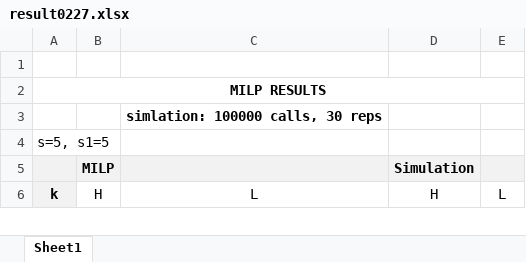
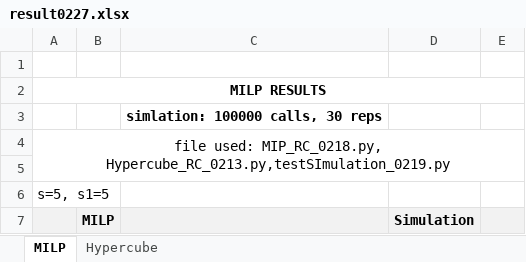
Before and after one commit to soovin/Reserved-Capacity, an Excel workbook: result0227.xlsx, sheet MILP, drawn as a sheet; only a part is shown; the shorter side is filled out with more unchanged rows; values as stored, in another font and other column widths than the file's, no borders; the diff names each change by its address in the sheet, - before the commit and + after, or states it on an @@ line.

```diff
--- a/result0227.xlsx (sheet MILP)
+++ b/result0227.xlsx (sheet MILP)
-sheet tab: Sheet1
+sheet tab: MILP
+sheet tab: Hypercube
+row 4: file used: MIP_RC_0218.py, Hypercube_RC_0213.py,testSImulation_0219.py
+row 5: (empty)
```
